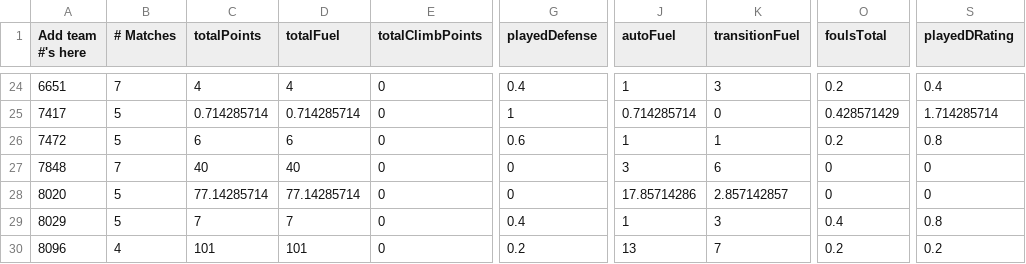
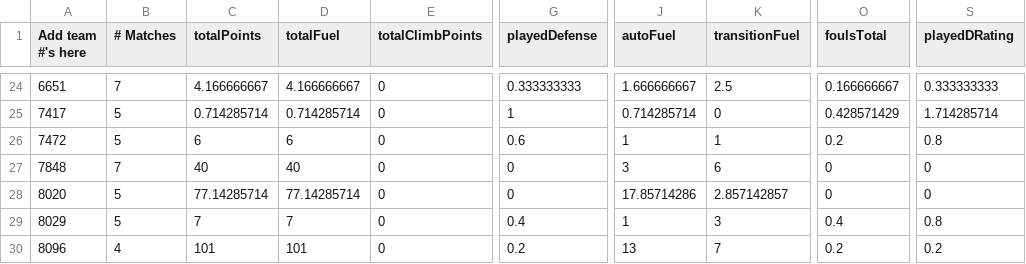
Before and after one commit to btmartin/btmartin.github.io, a CSV file: Scouting/ConsolidatedData.csv, drawn as a sheet; only a part is shown, gaps mark what is left out; the diff covers the shown part only; the diff names each change by its address in the sheet, - before the commit and + after, or states it on an @@ line.

```diff
--- a/Scouting/ConsolidatedData.csv
+++ b/Scouting/ConsolidatedData.csv
-C24 (totalPoints): 4
+C24 (totalPoints): 4.166666667
-D24 (totalFuel): 4
+D24 (totalFuel): 4.166666667
-G24 (playedDefense): 0.4
+G24 (playedDefense): 0.333333333
-J24 (autoFuel): 1
+J24 (autoFuel): 1.666666667
-K24 (transitionFuel): 3
+K24 (transitionFuel): 2.5
-O24 (foulsTotal): 0.2
+O24 (foulsTotal): 0.166666667
-S24 (playedDRating): 0.4
+S24 (playedDRating): 0.333333333
```
Also changed, not shown: 59 edited cells elsewhere in this file, Scouting/ScoutingData.csv.
